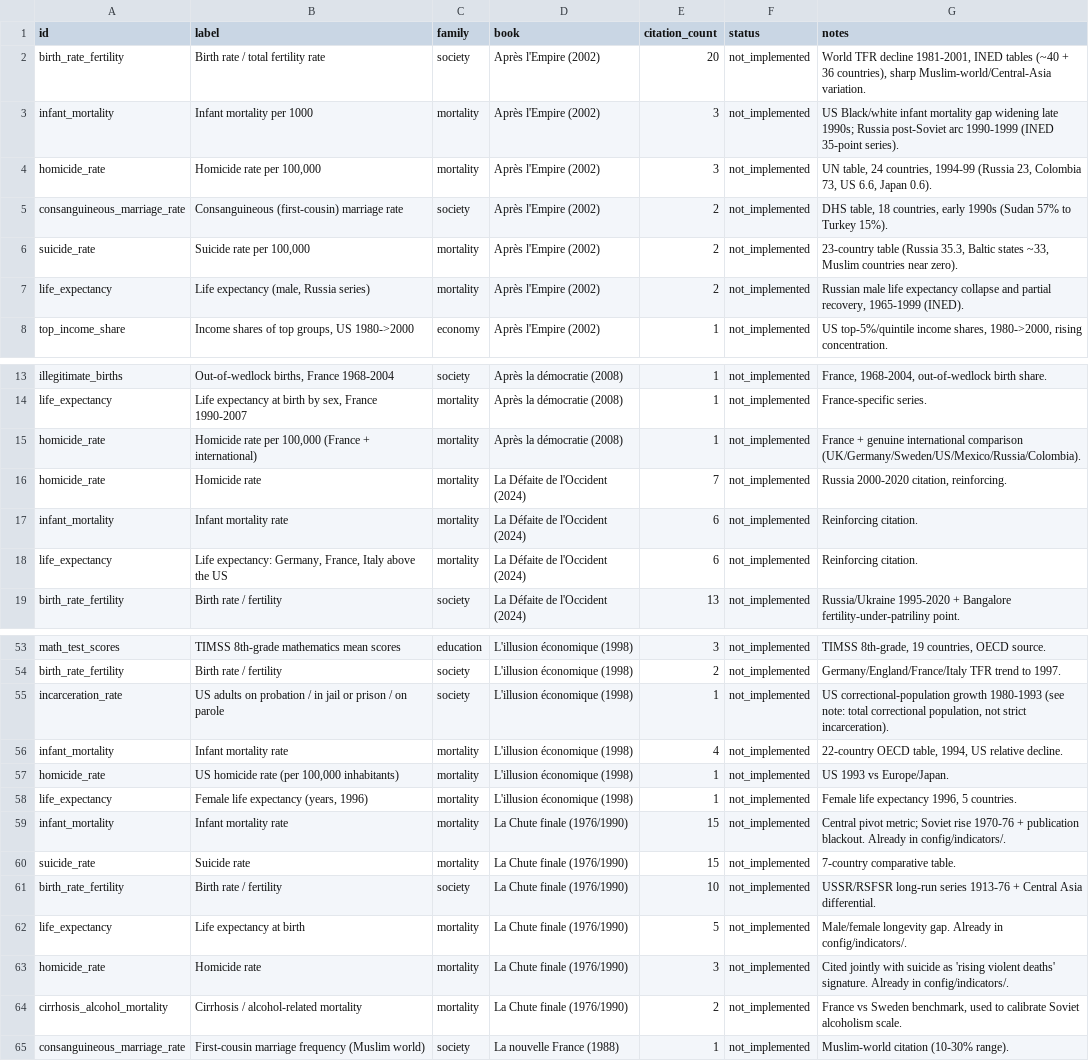
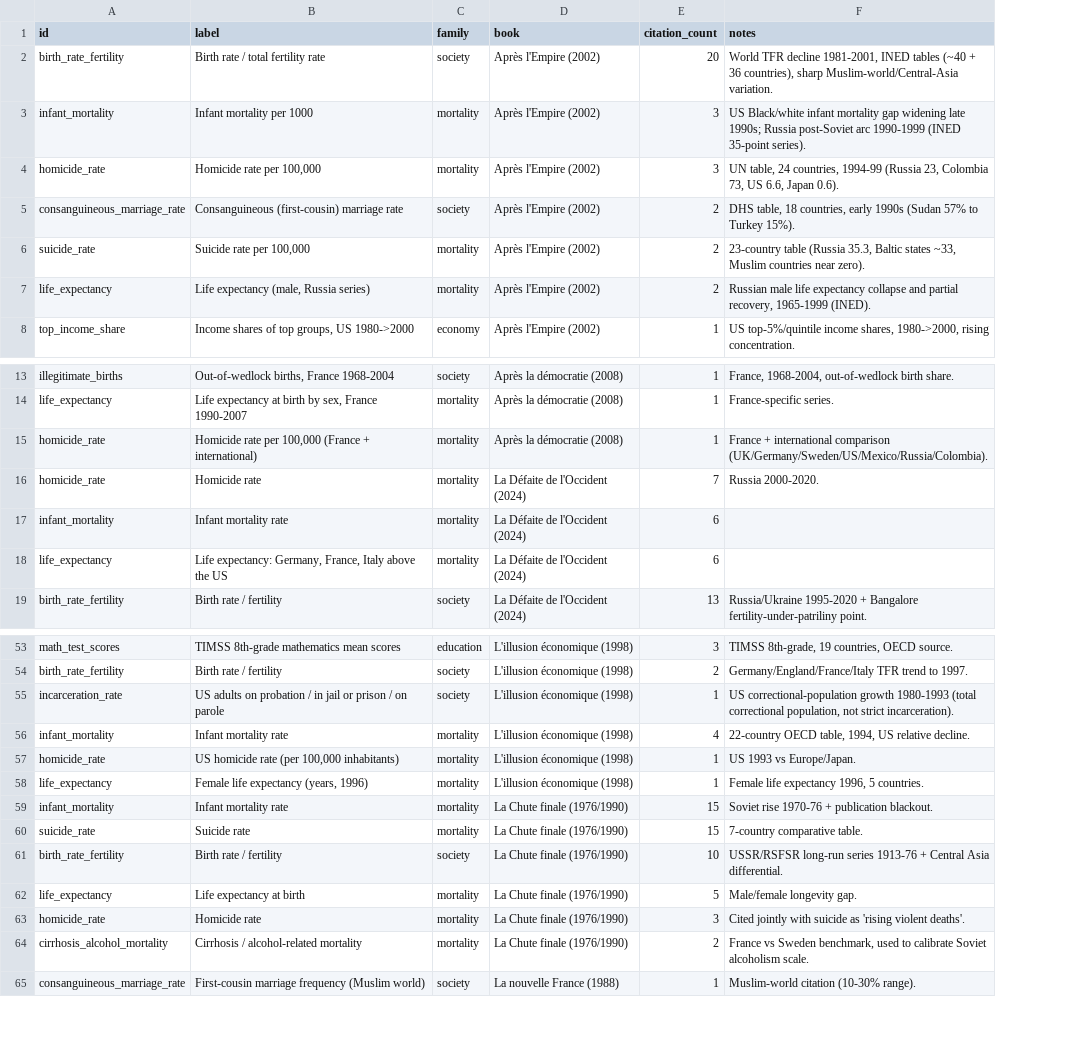
Before and after one commit to EdizKesici/ToddLab, a CSV file: todd_core.csv, drawn as a sheet; only a part is shown, gaps mark what is left out; removed rows and columns are numbered as before the commit, all else as after; the diff covers the shown part only; the diff names each change by its address in the sheet, - before the commit and + after, or states it on an @@ line.

```diff
--- a/todd_core.csv
+++ b/todd_core.csv
-column F (status), rows 2-8: all not_implemented; rows 13-19: all not_implemented; rows 53-65: all not_implemented
-F15 (notes): France + genuine international comparison…
+F15 (notes): France + international comparison…
-F16 (notes): Russia 2000-2020 citation, reinforcing.
+F16 (notes): Russia 2000-2020.
-F17:F18 (notes): Reinforcing citation.
+F17:F18 (notes): (empty)
-F55 (notes): …growth 1980-1993 (see note: total correctional population,…
+F55 (notes): …growth 1980-1993 (total correctional population,…
-F59 (notes): Central pivot metric; Soviet rise 1970-76 + publication blackout. Already in config/indicators/.
+F59 (notes): Soviet rise 1970-76 + publication blackout.
-F62 (notes): Male/female longevity gap. Already in config/indicators/.
+F62 (notes): Male/female longevity gap.
-F63 (notes): …'rising violent deaths' signature. Already in config/indicators/.
+F63 (notes): …'rising violent deaths'.
```
Also changed, not shown: 8 edited cells elsewhere in this file.
